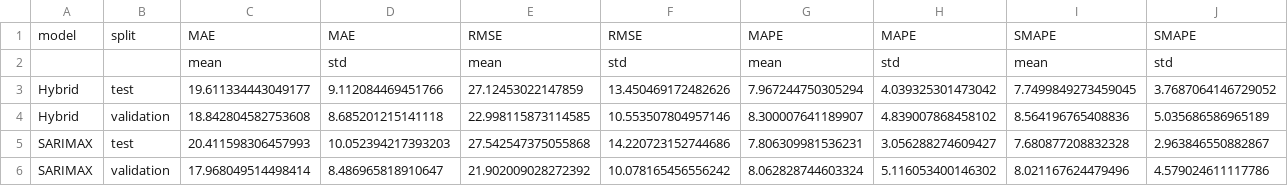
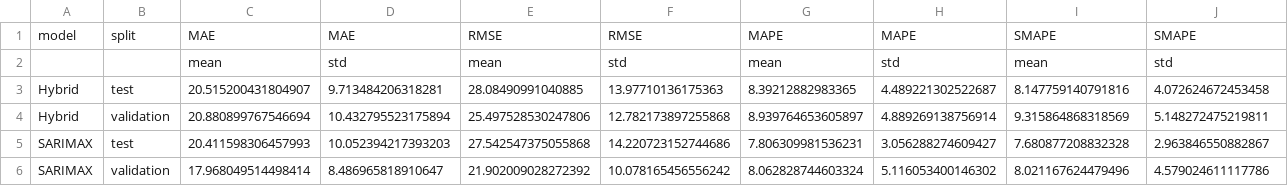
Before and after one commit to MahdiTir/pfe_ecommerce_algeria, a CSV file: SARIMA/sarimax_x/outputs/metrics_summary.csv, drawn as a sheet; only a part is shown; removed rows and columns are numbered as before the commit, all else as after; rows hold the shown columns only; the diff names each change by its address in the sheet, - before the commit and + after, or states it on an @@ line.

```diff
--- a/SARIMA/sarimax_x/outputs/metrics_summary.csv
+++ b/SARIMA/sarimax_x/outputs/metrics_summary.csv
-row 3: Hybrid | test | 19.611334443049177 | 9.112084469451766 | 27.12453022147859 | 13.450469172482626 | 7.967244750305294 | 4.039325301473042 | 7.7499849273459045 | 3.7687064146729052
-row 4: Hybrid | validation | 18.842804582753608 | 8.685201215141118 | 22.998115873114585 | 10.553507804957146 | 8.300007641189907 | 4.839007868458102 | 8.564196765408836 | 5.035686586965189
+row 3: Hybrid | test | 20.515200431804907 | 9.713484206318281 | 28.08490991040885 | 13.97710136175363 | 8.39212882983365 | 4.489221302522687 | 8.147759140791816 | 4.072624672453458
+row 4: Hybrid | validation | 20.880899767546694 | 10.432795523175894 | 25.497528530247806 | 12.782173897255868 | 8.939764653605897 | 4.889269138756914 | 9.315864868318569 | 5.148272475219811
```
Also changed, not shown: SARIMA/sarimax_x/outputs/hybrid_forecasts.csv, SARIMA/sarimax_x/outputs/metrics_all_series.csv, 24 other files.
